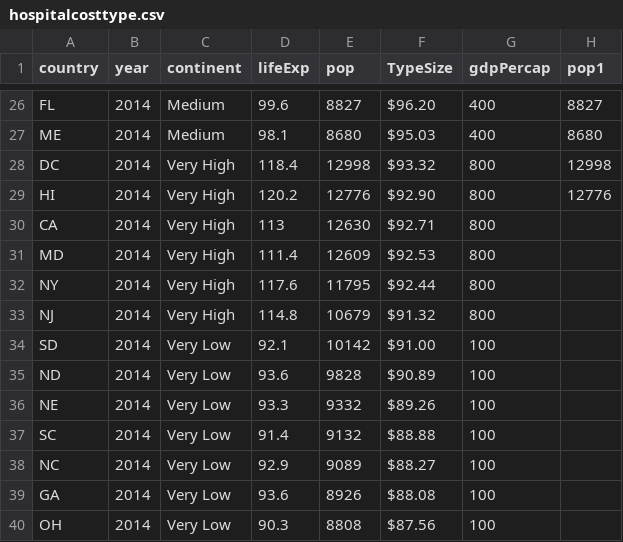
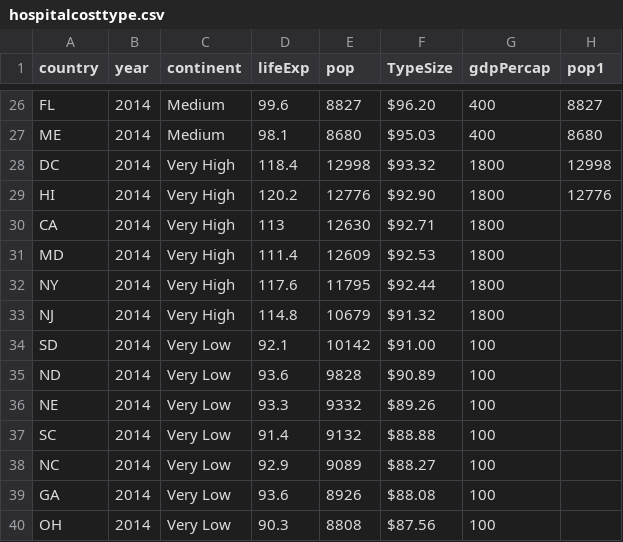
Before and after one commit to angus001/Data608, a CSV file: Project/hospitalcosttype.csv, drawn as a sheet; only a part is shown, gaps mark what is left out.

Commit message:
1
1

```diff
--- a/Project/hospitalcosttype.csv
+++ b/Project/hospitalcosttype.csv
@@ -27,8 +27,8 @@ FL,2014,Medium,99.6,8827,$96.20 ,400,8827
 ME,2014,Medium,98.1,8680,$95.03 ,400,8680
-DC,2014,Very High,118.4,12998,$93.32 ,800,12998
-HI,2014,Very High,120.2,12776,$92.90 ,800,12776
-CA,2014,Very High,113,12630,$92.71 ,800,
-MD,2014,Very High,111.4,12609,$92.53 ,800,
-NY,2014,Very High,117.6,11795,$92.44 ,800,
-NJ,2014,Very High,114.8,10679,$91.32 ,800,
+DC,2014,Very High,118.4,12998,$93.32 ,1800,12998
+HI,2014,Very High,120.2,12776,$92.90 ,1800,12776
+CA,2014,Very High,113,12630,$92.71 ,1800,
+MD,2014,Very High,111.4,12609,$92.53 ,1800,
+NY,2014,Very High,117.6,11795,$92.44 ,1800,
+NJ,2014,Very High,114.8,10679,$91.32 ,1800,
 SD,2014,Very Low,92.1,10142,$91.00 ,100,
```
